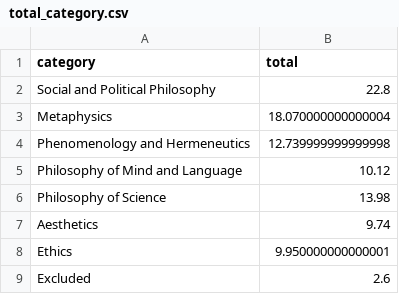
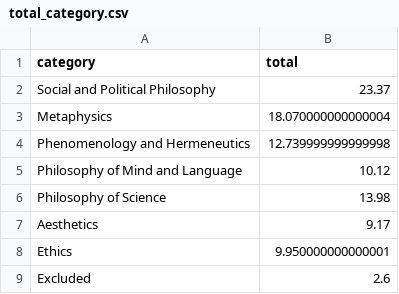
Before and after one commit to marcosfanton/stm_filobr, a CSV file: dados/total_category.csv, drawn as a sheet.

```diff
--- a/dados/total_category.csv
+++ b/dados/total_category.csv
@@ -1,3 +1,3 @@
 category,total
-Social and Political Philosophy,22.8
+Social and Political Philosophy,23.37
 Metaphysics,18.070000000000004
@@ -6,3 +6,3 @@ Philosophy of Mind and Language,10.12
 Philosophy of Science,13.98
-Aesthetics,9.74
+Aesthetics,9.17
 Ethics,9.950000000000001
```
Also changed, not shown: 18 other files.
